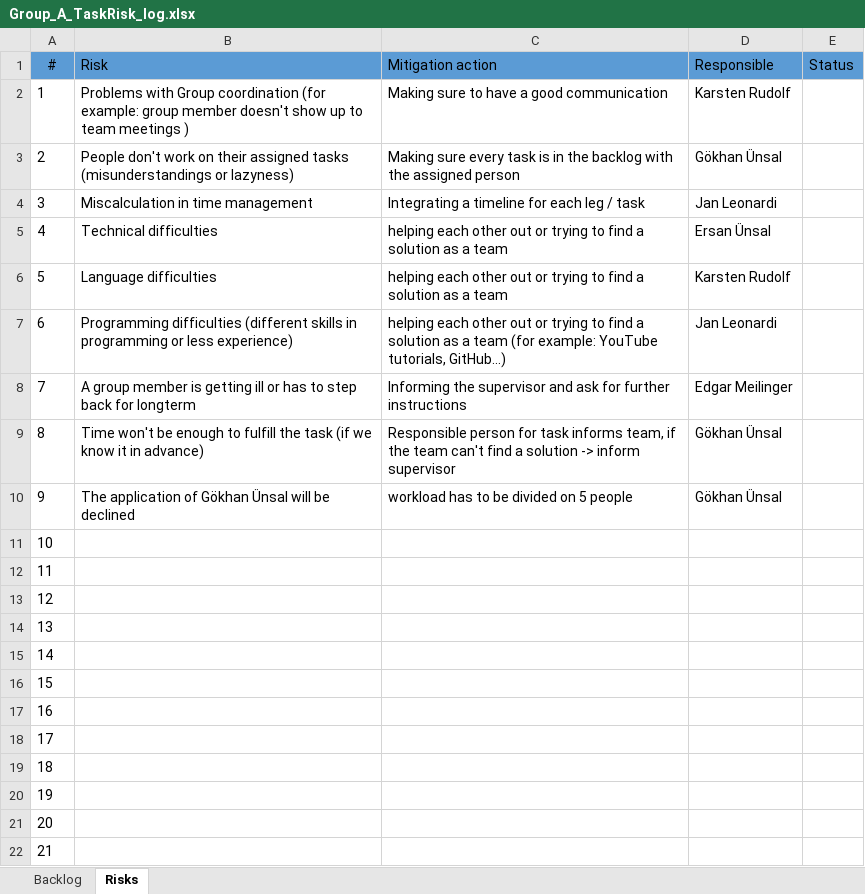
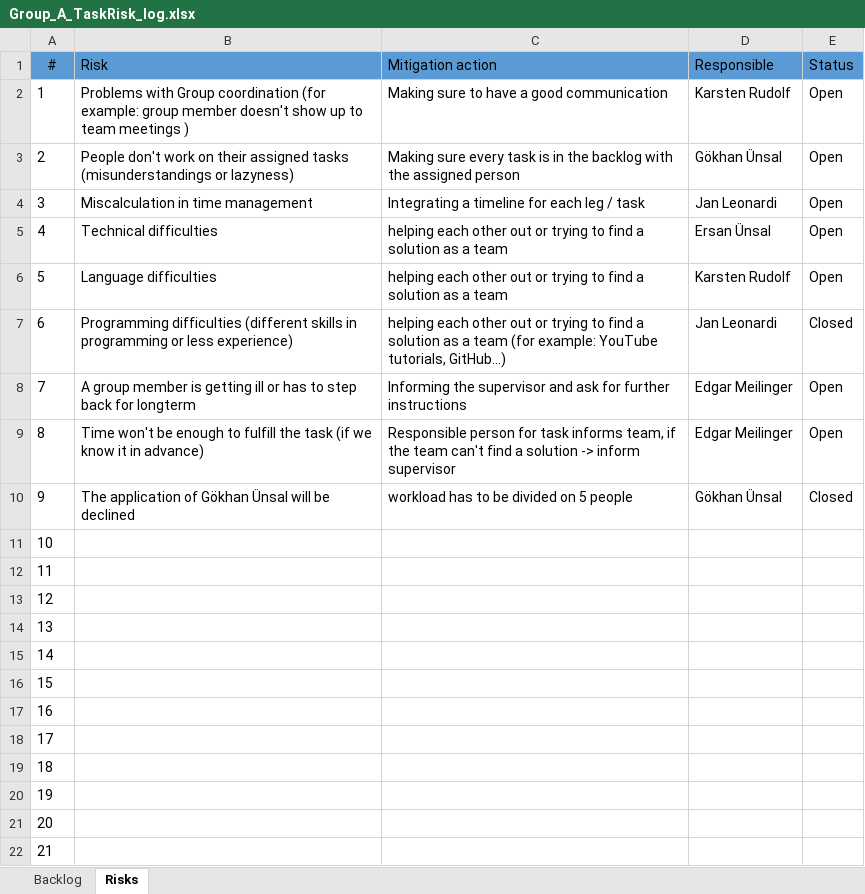
Before and after one commit to ersanuensal/Advanced-Programming, an Excel workbook: Abgaben/Group_A_TaskRisk_log.xlsx, sheet Risks, drawn as a sheet; values as stored, in another font and other column widths than the file's, no borders; table styles not drawn; the diff names each change by its address in the sheet, - before the commit and + after, or states it on an @@ line.

```diff
--- a/Abgaben/Group_A_TaskRisk_log.xlsx (sheet Risks)
+++ b/Abgaben/Group_A_TaskRisk_log.xlsx (sheet Risks)
-E2:E6 (Status): (empty)
+E2:E6 (Status): Open
-E7 (Status): (empty)
+E7 (Status): Closed
-E8:E9 (Status): (empty)
+E8:E9 (Status): Open
-D9 (Responsible): Gökhan Ünsal
+D9 (Responsible): Edgar Meilinger
-E10 (Status): (empty)
+E10 (Status): Closed
```
Also changed, not shown: sheet Backlog.
